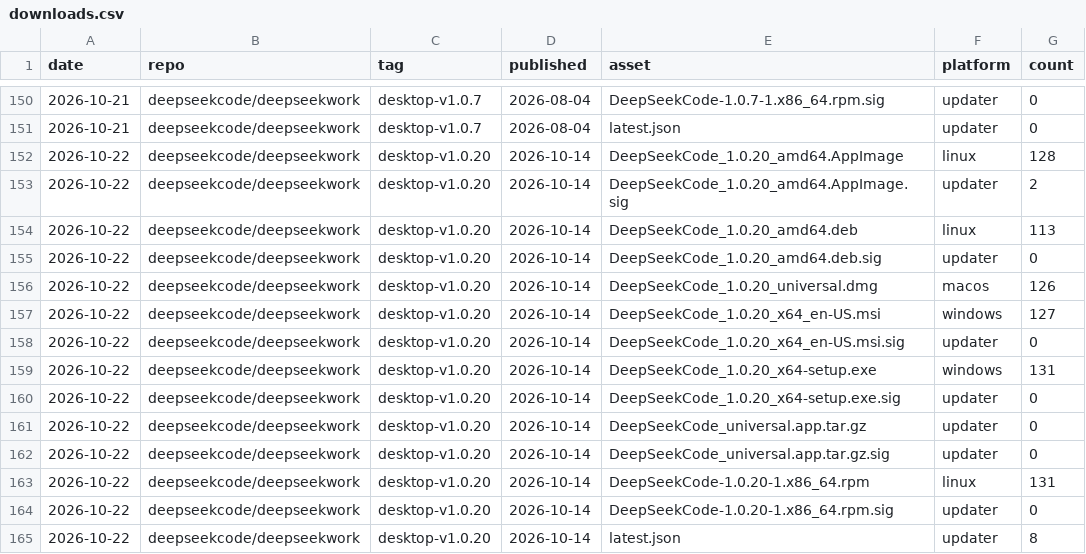
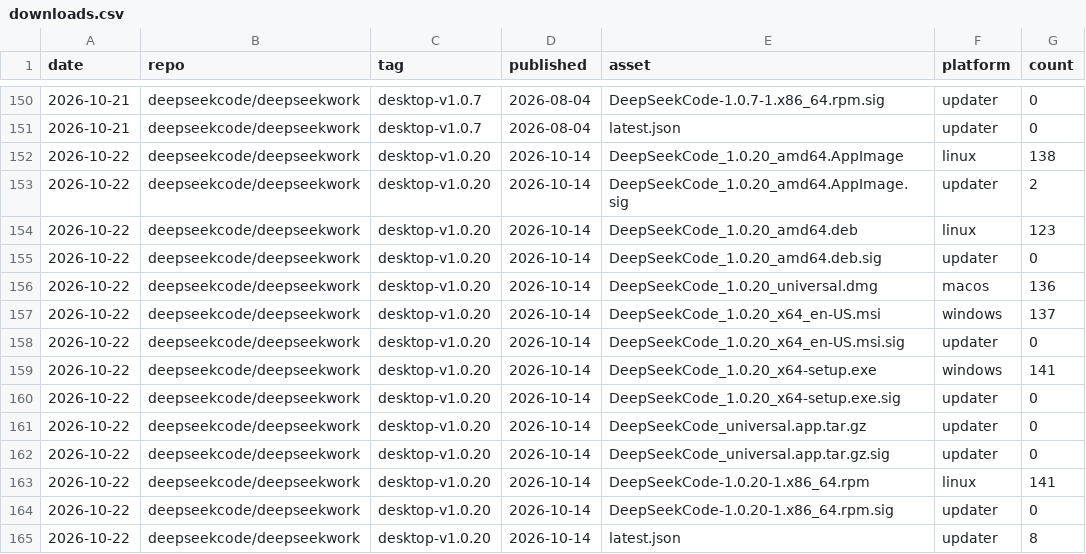
Before and after one commit to deepseekcode/deepseekwork, a CSV file: .gh-stats/downloads.csv, drawn as a sheet; only a part is shown, gaps mark what is left out.

```diff
--- a/.gh-stats/downloads.csv
+++ b/.gh-stats/downloads.csv
@@ -151,10 +151,10 @@
 "2026-10-21","deepseekcode/deepseekwork","desktop-v1.0.7","2026-08-04","latest.json","updater","0"
-"2026-10-22","deepseekcode/deepseekwork","desktop-v1.0.20","2026-10-14","DeepSeekCode_1.0.20_amd64.AppImage","linux","128"
+"2026-10-22","deepseekcode/deepseekwork","desktop-v1.0.20","2026-10-14","DeepSeekCode_1.0.20_amd64.AppImage","linux","138"
 "2026-10-22","deepseekcode/deepseekwork","desktop-v1.0.20","2026-10-14","DeepSeekCode_1.0.20_amd64.AppImage.sig","updater","2"
-"2026-10-22","deepseekcode/deepseekwork","desktop-v1.0.20","2026-10-14","DeepSeekCode_1.0.20_amd64.deb","linux","113"
+"2026-10-22","deepseekcode/deepseekwork","desktop-v1.0.20","2026-10-14","DeepSeekCode_1.0.20_amd64.deb","linux","123"
 "2026-10-22","deepseekcode/deepseekwork","desktop-v1.0.20","2026-10-14","DeepSeekCode_1.0.20_amd64.deb.sig","updater","0"
-"2026-10-22","deepseekcode/deepseekwork","desktop-v1.0.20","2026-10-14","DeepSeekCode_1.0.20_universal.dmg","macos","126"
-"2026-10-22","deepseekcode/deepseekwork","desktop-v1.0.20","2026-10-14","DeepSeekCode_1.0.20_x64_en-US.msi","windows","127"
+"2026-10-22","deepseekcode/deepseekwork","desktop-v1.0.20","2026-10-14","DeepSeekCode_1.0.20_universal.dmg","macos","136"
+"2026-10-22","deepseekcode/deepseekwork","desktop-v1.0.20","2026-10-14","DeepSeekCode_1.0.20_x64_en-US.msi","windows","137"
 "2026-10-22","deepseekcode/deepseekwork","desktop-v1.0.20","2026-10-14","DeepSeekCode_1.0.20_x64_en-US.msi.sig","updater","0"
-"2026-10-22","deepseekcode/deepseekwork","desktop-v1.0.20","2026-10-14","DeepSeekCode_1.0.20_x64-setup.exe","windows","131"
+"2026-10-22","deepseekcode/deepseekwork","desktop-v1.0.20","2026-10-14","DeepSeekCode_1.0.20_x64-setup.exe","windows","141"
 "2026-10-22","deepseekcode/deepseekwork","desktop-v1.0.20","2026-10-14","DeepSeekCode_1.0.20_x64-setup.exe.sig","updater","0"
@@ -162,3 +162,3 @@
 "2026-10-22","deepseekcode/deepseekwork","desktop-v1.0.20","2026-10-14","DeepSeekCode_universal.app.tar.gz.sig","updater","0"
-"2026-10-22","deepseekcode/deepseekwork","desktop-v1.0.20","2026-10-14","DeepSeekCode-1.0.20-1.x86_64.rpm","linux","131"
+"2026-10-22","deepseekcode/deepseekwork","desktop-v1.0.20","2026-10-14","DeepSeekCode-1.0.20-1.x86_64.rpm","linux","141"
 "2026-10-22","deepseekcode/deepseekwork","desktop-v1.0.20","2026-10-14","DeepSeekCode-1.0.20-1.x86_64.rpm.sig","updater","0"
```
